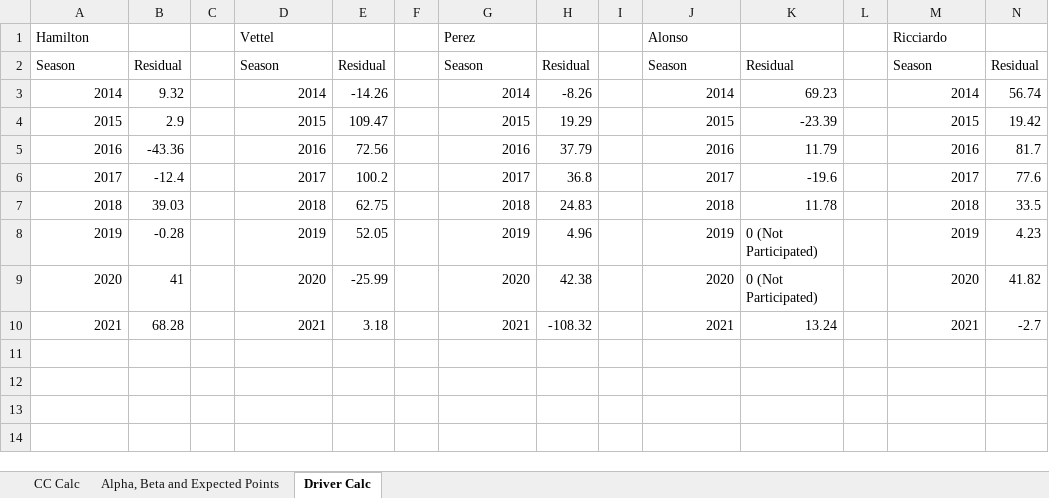
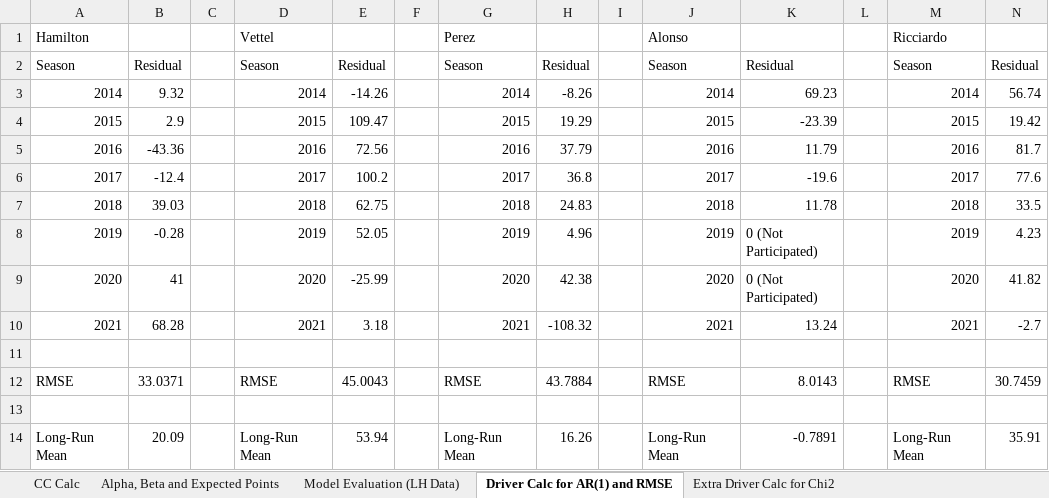
Before and after one commit to adityaagupta63/Math-IA, an Excel workbook: Maths IA Updated Calculations.xlsx, sheet Driver Calc for AR(1) and RMSE, drawn as a sheet; values as stored, in another font and other column widths than the file's, no borders; the diff names each change by its address in the sheet, - before the commit and + after, or states it on an @@ line.

```diff
--- a/Maths IA Updated Calculations.xlsx (sheet Driver Calc for AR(1) and RMSE)
+++ b/Maths IA Updated Calculations.xlsx (sheet Driver Calc for AR(1) and RMSE)
-sheet tab: Driver Calc
+sheet tab: Driver Calc for AR(1) and RMSE
+sheet tab: Model Evaluation (LH Data)
+sheet tab: Extra Driver Calc for Chi2
+row 11: (empty)
+row 12: RMSE | 33.0371 |  | RMSE | 45.0043 |  | RMSE | 43.7884 |  | RMSE | 8.0143 |  | RMSE | 30.7459
+row 13: (empty)
+row 14: Long-Run Mean | 20.09 |  | Long-Run Mean | 53.94 |  | Long-Run Mean | 16.26 |  | Long-Run Mean | -0.7891 |  | Long-Run Mean | 35.91
```
Also changed, not shown: sheet Alpha, Beta and Expected Points.
